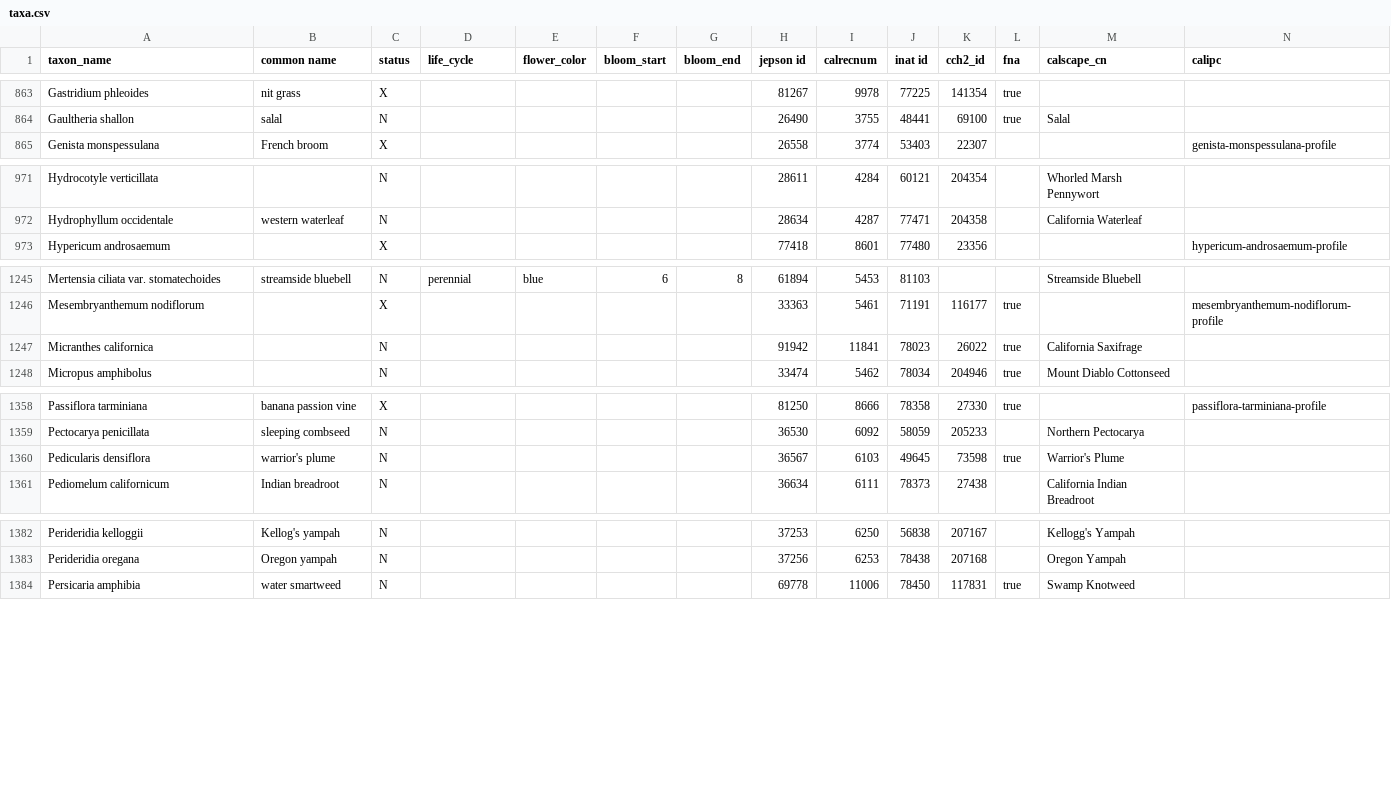
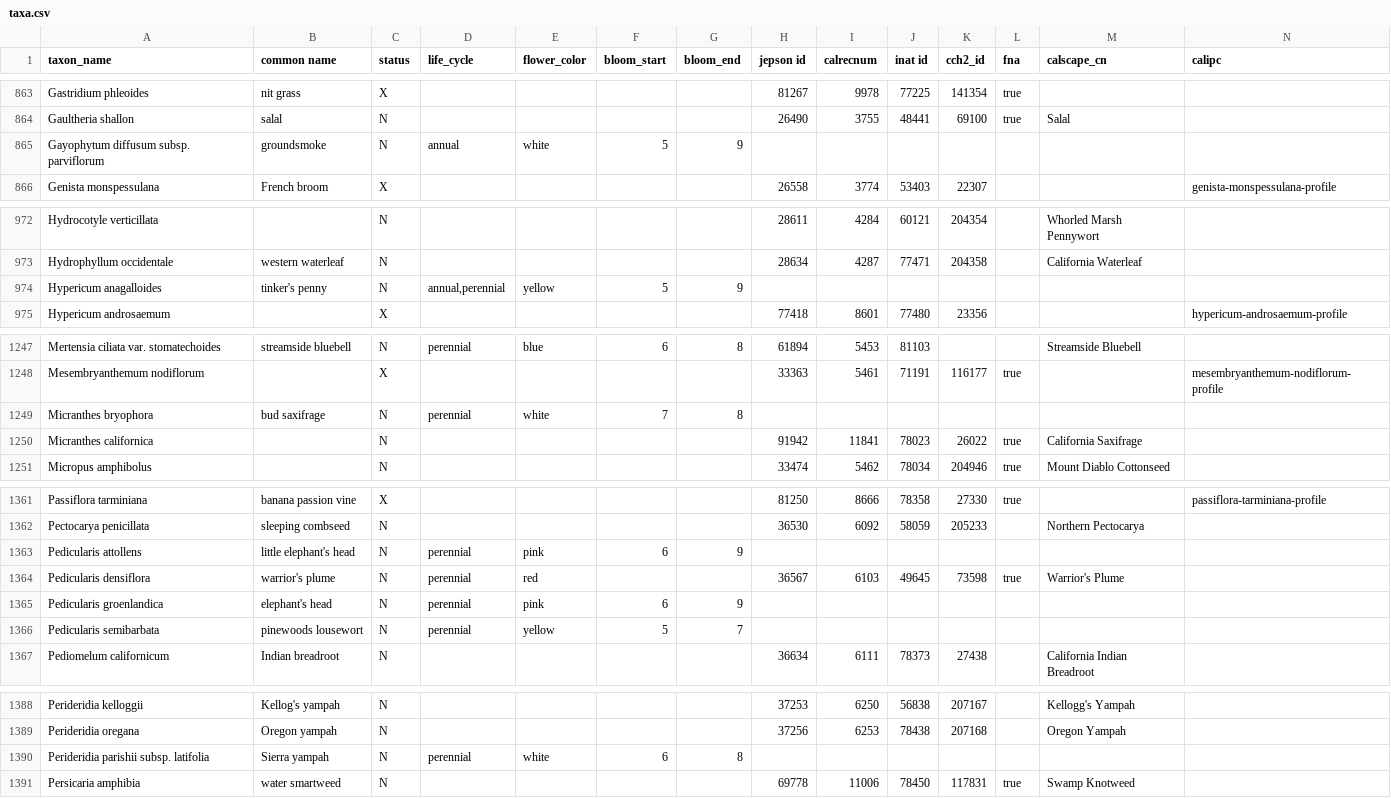
Before and after one commit to ca-plants/ca-plant-list, a CSV file: data/taxa.csv, drawn as a sheet; only a part is shown, gaps mark what is left out; addresses are those after the commit; rows hold the shown columns only; the diff covers the shown part only; the diff names each change by its address in the sheet, - before the commit and + after, or states it on an @@ line.

Commit message:
chore: update taxa

```diff
--- a/data/taxa.csv
+++ b/data/taxa.csv
+row 865: Gayophytum diffusum subsp. parviflorum | groundsmoke | N | annual | white | 5 | 9
+row 974: Hypericum anagalloides | tinker's penny | N | annual,perennial | yellow | 5 | 9
+row 1249: Micranthes bryophora | bud saxifrage | N | perennial | white | 7 | 8
+row 1363: Pedicularis attollens | little elephant's head | N | perennial | pink | 6 | 9
-D1364 (life_cycle): (empty)
+D1364 (life_cycle): perennial
-E1364 (flower_color): (empty)
+E1364 (flower_color): red
+row 1365: Pedicularis groenlandica | elephant's head | N | perennial | pink | 6 | 9
+row 1366: Pedicularis semibarbata | pinewoods lousewort | N | perennial | yellow | 5 | 7
+row 1390: Perideridia parishii subsp. latifolia | Sierra yampah | N | perennial | white | 6 | 8
```
Also changed, not shown: 9 edited cells elsewhere in this file, 5 other files.
